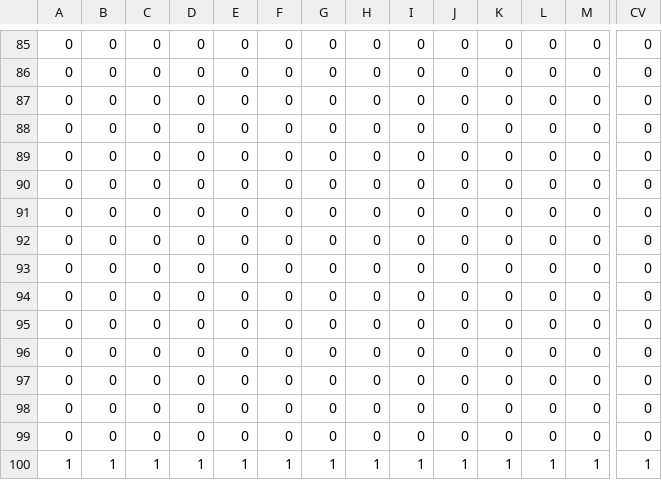
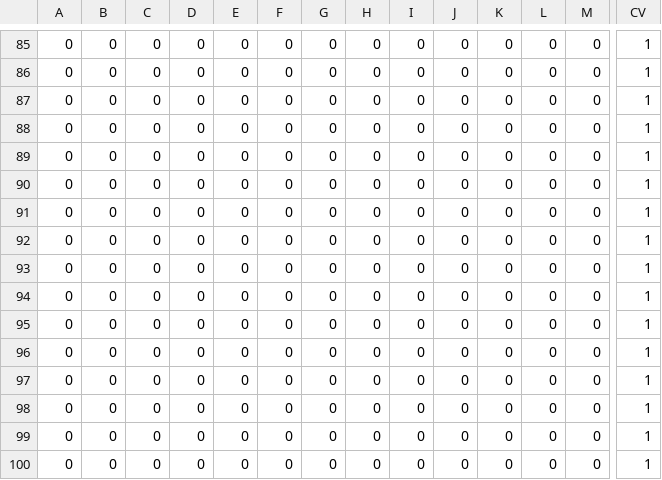
Before and after one commit to kjain1810/SimpleRA, a CSV file: data/SPARSE.csv, drawn as a sheet; only a part is shown, gaps mark what is left out; the diff covers the shown part only; the diff names each change by its address in the sheet, - before the commit and + after, or states it on an @@ line.

```diff
--- a/data/SPARSE.csv
+++ b/data/SPARSE.csv
-CV85:CV99: 0
+CV85:CV99: 1
-A100: 1
+A100: 0
-B100: 1
+B100: 0
-C100: 1
+C100: 0
-D100: 1
+D100: 0
-E100: 1
+E100: 0
-F100: 1
+F100: 0
-G100: 1
+G100: 0
-H100: 1
+H100: 0
-I100: 1
+I100: 0
-J100: 1
+J100: 0
-K100: 1
+K100: 0
-L100: 1
+L100: 0
-M100: 1
+M100: 0
```
Also changed, not shown: 170 edited cells elsewhere in this file, data/300.csv, 3 other files.
